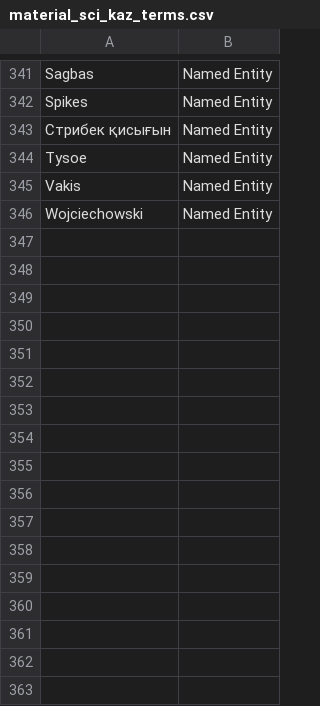
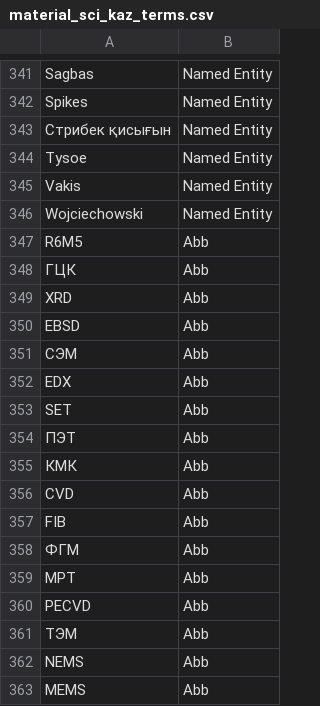
Before and after one commit to term-extraction-project/Matcha, a CSV file: kaz/material_sci/annotated/annotations/unique_annotation_lists/material_sci_kaz_terms.csv, drawn as a sheet; only a part is shown, gaps mark what is left out.

Commit message:
Update material_sci_kaz_terms.csv

```diff
--- a/kaz/material_sci/annotated/annotations/unique_annotation_lists/material_sci_kaz_terms.csv
+++ b/kaz/material_sci/annotated/annotations/unique_annotation_lists/material_sci_kaz_terms.csv
@@ -346 +346,18 @@ Vakis;Named Entity
 Wojciechowski;Named Entity
+R6M5;Abb
+ГЦК;Abb
+XRD;Abb
+EBSD;Abb
+СЭМ;Abb
+EDX;Abb
+SET;Abb
+ПЭТ;Abb
+КМК;Abb
+CVD;Abb
+FIB;Abb
+ФГМ;Abb
+МРТ;Abb
+PECVD;Abb
+ТЭМ;Abb
+NEMS;Abb
+MEMS;Abb
```
